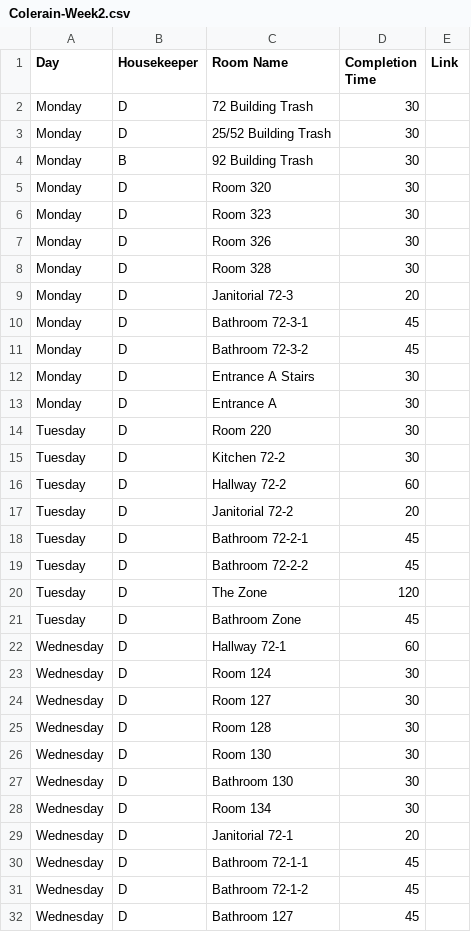
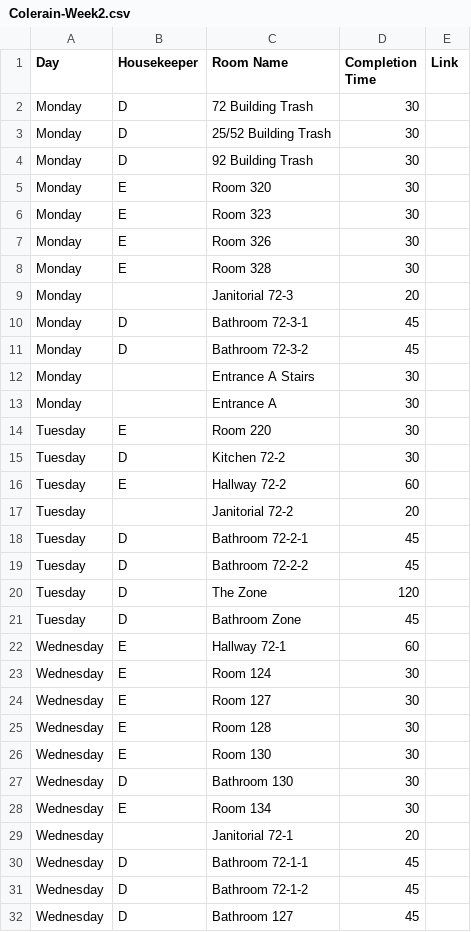
Before and after one commit to nothinghysterical/repository, a CSV file: schedules/Colerain-Week2.csv, drawn as a sheet; only a part is shown; the diff covers the shown part only.

```diff
--- a/schedules/Colerain-Week2.csv
+++ b/schedules/Colerain-Week2.csv
@@ -3,16 +3,16 @@ Monday,D,72 Building Trash,30,
 Monday,D,25/52 Building Trash,30,
-Monday,B,92 Building Trash,30,
-Monday,D,Room 320,30,
-Monday,D,Room 323,30,
-Monday,D,Room 326,30,
-Monday,D,Room 328,30,
-Monday,D,Janitorial 72-3,20,
+Monday,D,92 Building Trash,30,
+Monday,E,Room 320,30,
+Monday,E,Room 323,30,
+Monday,E,Room 326,30,
+Monday,E,Room 328,30,
+Monday,,Janitorial 72-3,20,
 Monday,D,Bathroom 72-3-1,45,
 Monday,D,Bathroom 72-3-2,45,
-Monday,D,Entrance A Stairs,30,
-Monday,D,Entrance A,30,
-Tuesday,D,Room 220,30,
+Monday,,Entrance A Stairs,30,
+Monday,,Entrance A,30,
+Tuesday,E,Room 220,30,
 Tuesday,D,Kitchen 72-2,30,
-Tuesday,D,Hallway 72-2,60,
-Tuesday,D,Janitorial 72-2,20,
+Tuesday,E,Hallway 72-2,60,
+Tuesday,,Janitorial 72-2,20,
 Tuesday,D,Bathroom 72-2-1,45,
@@ -21,10 +21,10 @@ Tuesday,D,The Zone,120,
 Tuesday,D,Bathroom Zone,45,
-Wednesday,D,Hallway 72-1,60,
-Wednesday,D,Room 124,30,
-Wednesday,D,Room 127,30,
-Wednesday,D,Room 128,30,
-Wednesday,D,Room 130,30,
+Wednesday,E,Hallway 72-1,60,
+Wednesday,E,Room 124,30,
+Wednesday,E,Room 127,30,
+Wednesday,E,Room 128,30,
+Wednesday,E,Room 130,30,
 Wednesday,D,Bathroom 130,30,
-Wednesday,D,Room 134,30,
-Wednesday,D,Janitorial 72-1,20,
+Wednesday,E,Room 134,30,
+Wednesday,,Janitorial 72-1,20,
 Wednesday,D,Bathroom 72-1-1,45,
```
Also changed, not shown: 52 edited cells elsewhere in this file, 2 other files.
